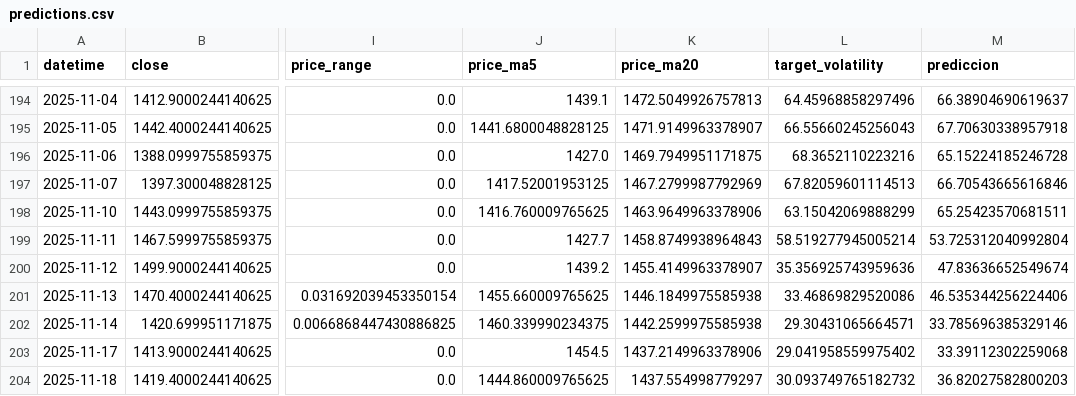
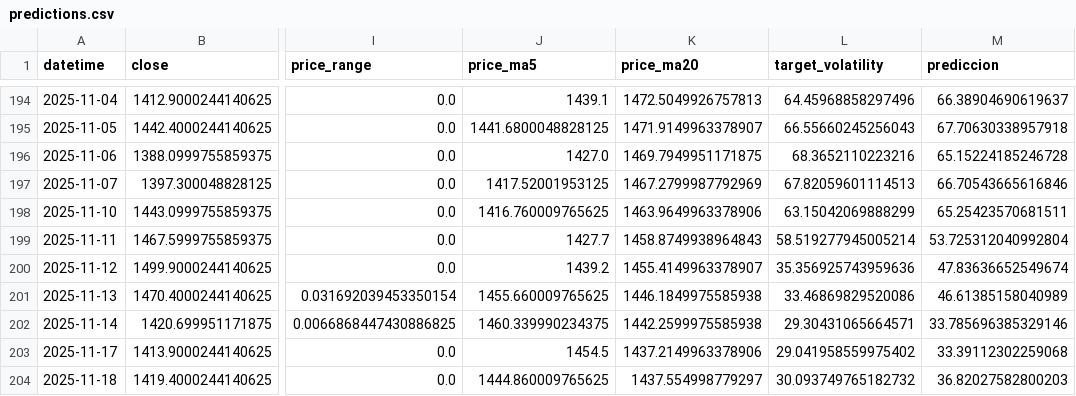
Before and after one commit to gedar1971/integrative_project_v, a CSV file: src/palladium/static/data/predictions.csv, drawn as a sheet; only a part is shown, gaps mark what is left out; the diff covers the shown part only; the diff names each change by its address in the sheet, - before the commit and + after, or states it on an @@ line.

```diff
--- a/src/palladium/static/data/predictions.csv
+++ b/src/palladium/static/data/predictions.csv
-M201 (prediccion): 46.535344256224406
+M201 (prediccion): 46.61385158040989
```
Also changed, not shown: 15 edited cells elsewhere in this file, src/palladium/static/data/historical.csv, 3 other files.
